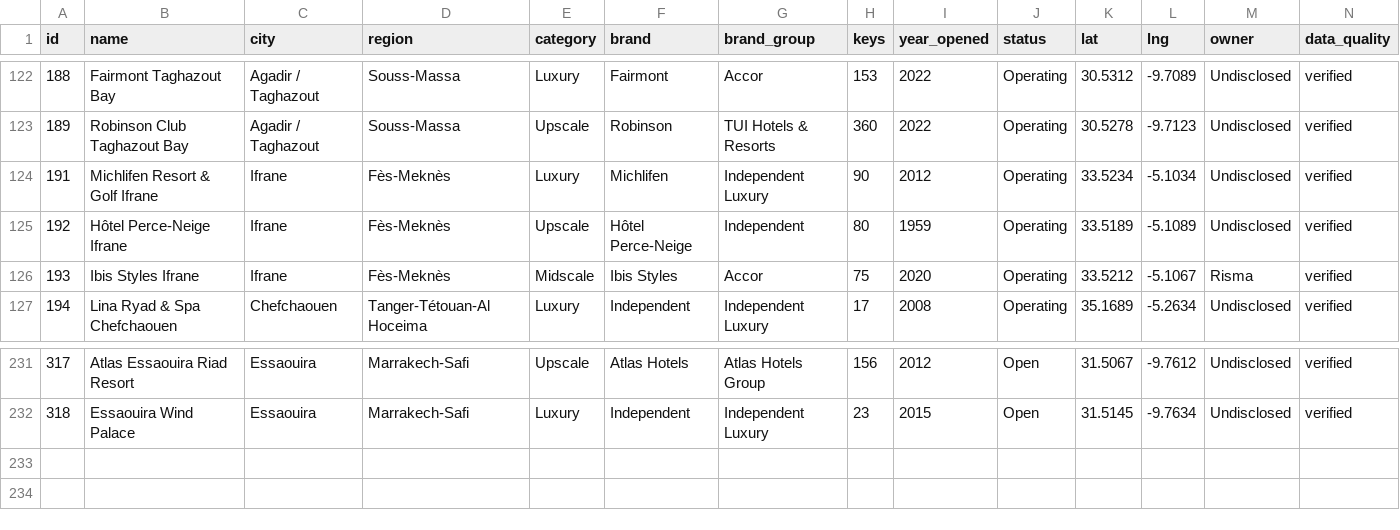
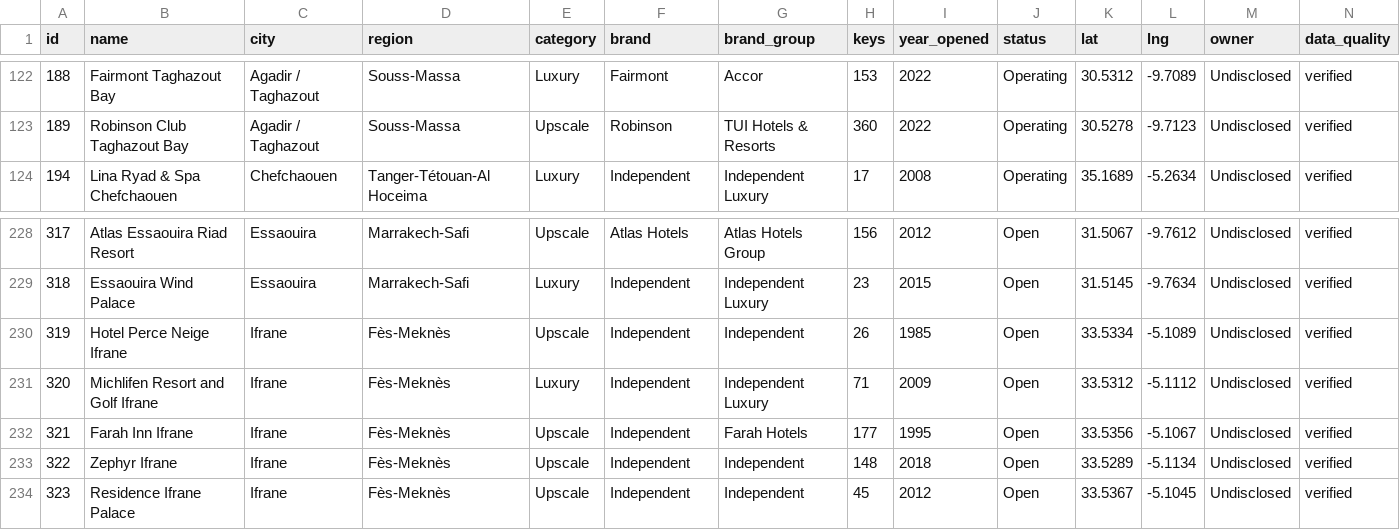
Before and after one commit to oaddahre/hospitalityiq, a CSV file: hotels.csv, drawn as a sheet; only a part is shown, gaps mark what is left out.

```diff
--- a/hotels.csv
+++ b/hotels.csv
@@ -123,5 +123,2 @@ id,name,city,region,category,brand,brand_group,keys,year_opened,status,lat,lng,o
 189,Robinson Club Taghazout Bay,Agadir / Taghazout,Souss-Massa,Upscale,Robinson,TUI Hotels & Resorts,360,2022,Operating,30.5278,-9.7123,Undisclosed,verified
-191,Michlifen Resort & Golf Ifrane,Ifrane,Fès-Meknès,Luxury,Michlifen,Independent Luxury,90,2012,Operating,33.5234,-5.1034,Undisclosed,verified
-192,Hôtel Perce-Neige Ifrane,Ifrane,Fès-Meknès,Upscale,Hôtel Perce-Neige,Independent,80,1959,Operating,33.5189,-5.1089,Undisclosed,verified
-193,Ibis Styles Ifrane,Ifrane,Fès-Meknès,Midscale,Ibis Styles,Accor,75,2020,Operating,33.5212,-5.1067,Risma,verified
 194,Lina Ryad & Spa Chefchaouen,Chefchaouen,Tanger-Tétouan-Al Hoceima,Luxury,Independent,Independent Luxury,17,2008,Operating,35.1689,-5.2634,Undisclosed,verified
@@ -232 +229,6 @@ id,name,city,region,category,brand,brand_group,keys,year_opened,status,lat,lng,o
 318,Essaouira Wind Palace,Essaouira,Marrakech-Safi,Luxury,Independent,Independent Luxury,23,2015,Open,31.5145,-9.7634,Undisclosed,verified
+319,Hotel Perce Neige Ifrane,Ifrane,Fès-Meknès,Upscale,Independent,Independent,26,1985,Open,33.5334,-5.1089,Undisclosed,verified
+320,Michlifen Resort and Golf Ifrane,Ifrane,Fès-Meknès,Luxury,Independent,Independent Luxury,71,2009,Open,33.5312,-5.1112,Undisclosed,verified
+321,Farah Inn Ifrane,Ifrane,Fès-Meknès,Upscale,Independent,Farah Hotels,177,1995,Open,33.5356,-5.1067,Undisclosed,verified
+322,Zephyr Ifrane,Ifrane,Fès-Meknès,Upscale,Independent,Independent,148,2018,Open,33.5289,-5.1134,Undisclosed,verified
+323,Residence Ifrane Palace,Ifrane,Fès-Meknès,Upscale,Independent,Independent,45,2012,Open,33.5367,-5.1045,Undisclosed,verified
```
Also changed, not shown: performance.csv.
